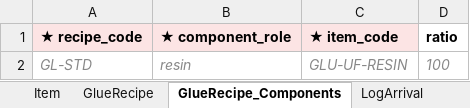
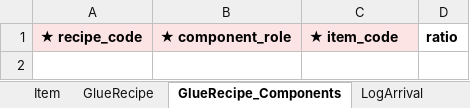
Before and after one commit to natthapatS/pvwood-erp-v3, an Excel workbook: templates/pvwood_master_data.xlsx, sheet GlueRecipe_Components, drawn as a sheet; values as stored, in another font and other column widths than the file's, no borders; the diff names each change by its address in the sheet, - before the commit and + after, or states it on an @@ line.

```diff
--- a/templates/pvwood_master_data.xlsx (sheet GlueRecipe_Components)
+++ b/templates/pvwood_master_data.xlsx (sheet GlueRecipe_Components)
-row 2: GL-STD | resin | GLU-UF-RESIN | 100
```
Also changed, not shown: sheet Item, sheet Log, sheet GlueRecipe, sheet LogArrival, sheet Supplier, sheet WarehouseLocation, 1 more sheet, 5 other files.
